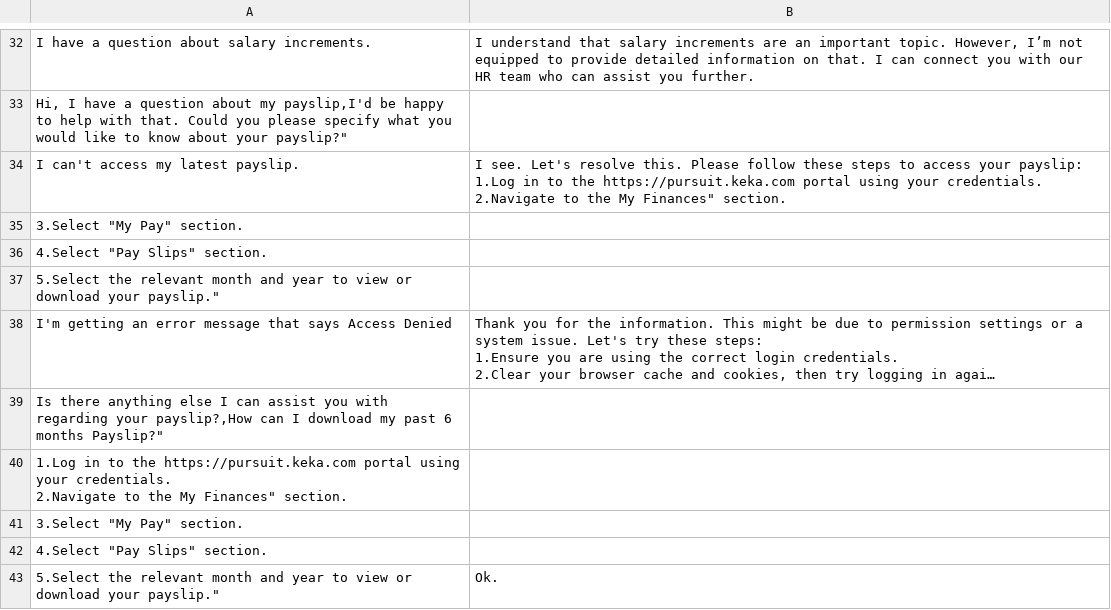
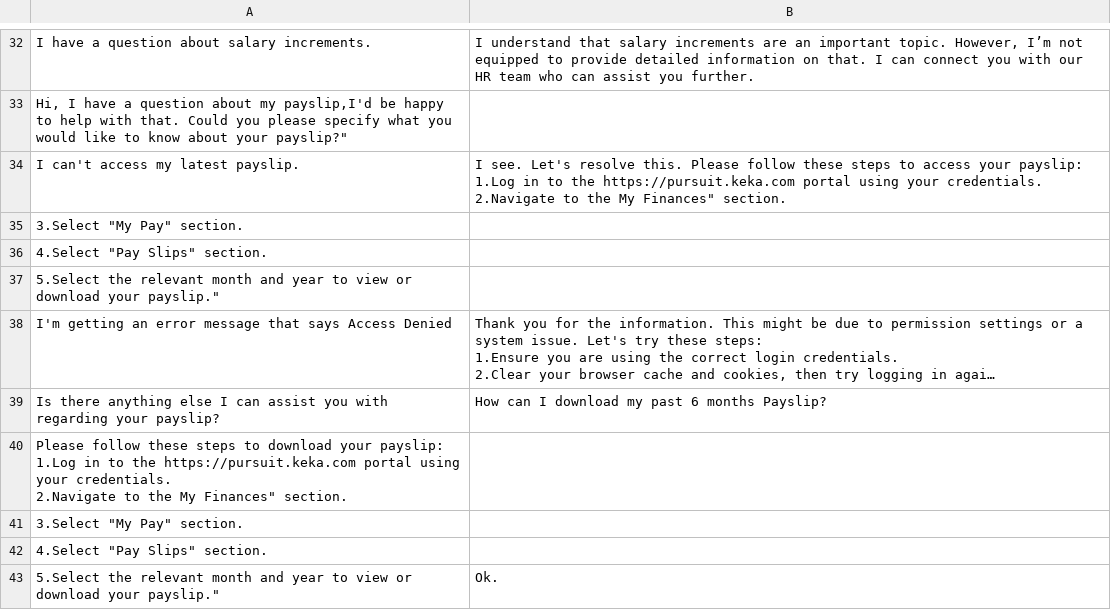
Before and after one commit to warmachine028/HR-Chatbot, a CSV file: src/knowledge_base.csv, drawn as a sheet; only a part is shown, gaps mark what is left out; long unchanged cells end in …; removed rows and columns are numbered as before the commit, all else as after; ↵ is a line break in a cell; the diff names each change by its address in the sheet, - before the commit and + after, or states it on an @@ line.

Commit message:
Update knowledge_base.csv

```diff
--- a/src/knowledge_base.csv
+++ b/src/knowledge_base.csv
-row 39: Is there anything else I can assist you with regarding your payslip?,How can I download my past 6 months Payslip?"
+row 39: Is there anything else I can assist you with regarding your payslip? | How can I download my past 6 months Payslip?
-A40: 1.Log in…
+A40: Please follow these steps to download your payslip: ↵ 1.Log in…
```
